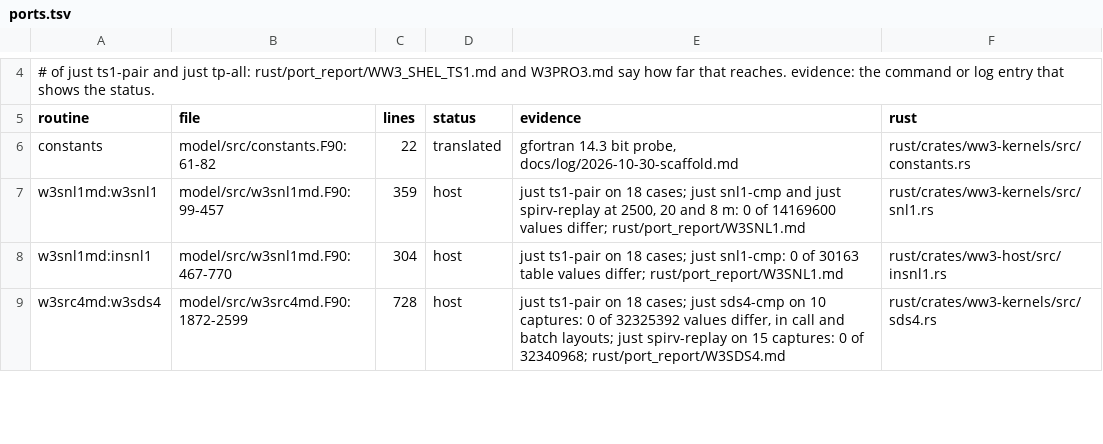
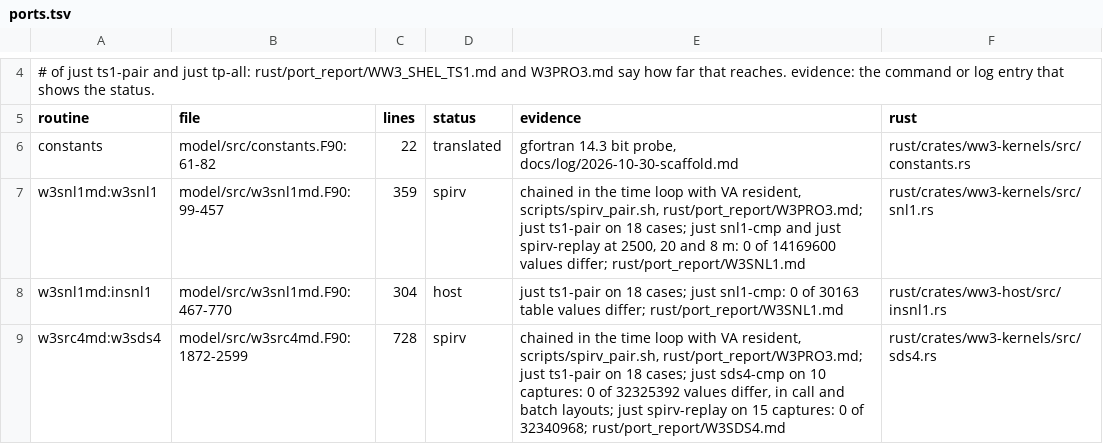
Before and after one commit to h0ffmann/chaceon, a TSV file: rust/ports.tsv, drawn as a sheet; only a part is shown, gaps mark what is left out; the diff covers the shown part only.

```diff
--- a/rust/ports.tsv
+++ b/rust/ports.tsv
@@ -6,4 +6,4 @@ routine	file	lines	status	evidence	rust
 constants	model/src/constants.F90:61-82	22	translated	gfortran 14.3 bit probe, docs/log/2026-10-30-scaffold.md	rust/crates/ww3-kernels/src/constants.rs
-w3snl1md:w3snl1	model/src/w3snl1md.F90:99-457	359	host	just ts1-pair on 18 cases; just snl1-cmp and just spirv-replay at 2500, 20 and 8 m: 0 of 14169600 values differ; rust/port_report/W3SNL1.md	rust/crates/ww3-kernels/src/snl1.rs
+w3snl1md:w3snl1	model/src/w3snl1md.F90:99-457	359	spirv	chained in the time loop with VA resident, scripts/spirv_pair.sh, rust/port_report/W3PRO3.md; just ts1-pair on 18 cases; just snl1-cmp and just spirv-replay at 2500, 20 and 8 m: 0 of 14169600 values differ; rust/port_report/W3SNL1.md	rust/crates/ww3-kernels/src/snl1.rs
 w3snl1md:insnl1	model/src/w3snl1md.F90:467-770	304	host	just ts1-pair on 18 cases; just snl1-cmp: 0 of 30163 table values differ; rust/port_report/W3SNL1.md	rust/crates/ww3-host/src/insnl1.rs
-w3src4md:w3sds4	model/src/w3src4md.F90:1872-2599	728	host	just ts1-pair on 18 cases; just sds4-cmp on 10 captures: 0 of 32325392 values differ, in call and batch layouts; just spirv-replay on 15 captures: 0 of 32340968; rust/port_report/W3SDS4.md	rust/crates/ww3-kernels/src/sds4.rs
+w3src4md:w3sds4	model/src/w3src4md.F90:1872-2599	728	spirv	chained in the time loop with VA resident, scripts/spirv_pair.sh, rust/port_report/W3PRO3.md; just ts1-pair on 18 cases; just sds4-cmp on 10 captures: 0 of 32325392 values differ, in call and batch layouts; just spirv-replay on 15 captures: 0 of 32340968; rust/port_report/W3SDS4.md	rust/crates/ww3-kernels/src/sds4.rs
```
Also changed, not shown: 3 added rows and 15 edited cells elsewhere in this file, 34 other files.
